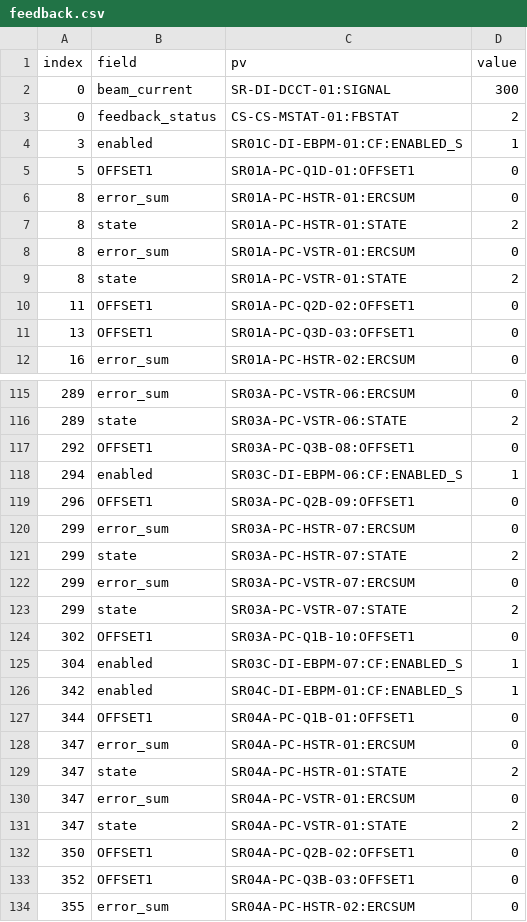
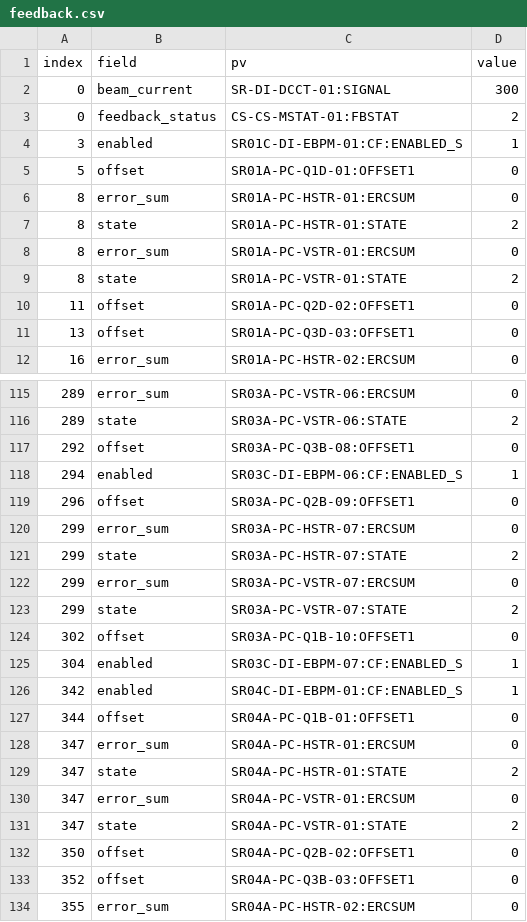
Before and after one commit to DiamondLightSource/atip, a CSV file: ioc/feedback.csv, drawn as a sheet; only a part is shown, gaps mark what is left out; the diff covers the shown part only.

```diff
--- a/ioc/feedback.csv
+++ b/ioc/feedback.csv
@@ -4,3 +4,3 @@ index,field,pv,value
 3,enabled,SR01C-DI-EBPM-01:CF:ENABLED_S,1
-5,OFFSET1,SR01A-PC-Q1D-01:OFFSET1,0
+5,offset,SR01A-PC-Q1D-01:OFFSET1,0
 8,error_sum,SR01A-PC-HSTR-01:ERCSUM,0
@@ -9,4 +9,4 @@ index,field,pv,value
 8,state,SR01A-PC-VSTR-01:STATE,2
-11,OFFSET1,SR01A-PC-Q2D-02:OFFSET1,0
-13,OFFSET1,SR01A-PC-Q3D-03:OFFSET1,0
+11,offset,SR01A-PC-Q2D-02:OFFSET1,0
+13,offset,SR01A-PC-Q3D-03:OFFSET1,0
 16,error_sum,SR01A-PC-HSTR-02:ERCSUM,0
@@ -116,5 +116,5 @@ index,field,pv,value
 289,state,SR03A-PC-VSTR-06:STATE,2
-292,OFFSET1,SR03A-PC-Q3B-08:OFFSET1,0
+292,offset,SR03A-PC-Q3B-08:OFFSET1,0
 294,enabled,SR03C-DI-EBPM-06:CF:ENABLED_S,1
-296,OFFSET1,SR03A-PC-Q2B-09:OFFSET1,0
+296,offset,SR03A-PC-Q2B-09:OFFSET1,0
 299,error_sum,SR03A-PC-HSTR-07:ERCSUM,0
@@ -123,6 +123,6 @@ index,field,pv,value
 299,state,SR03A-PC-VSTR-07:STATE,2
-302,OFFSET1,SR03A-PC-Q1B-10:OFFSET1,0
+302,offset,SR03A-PC-Q1B-10:OFFSET1,0
 304,enabled,SR03C-DI-EBPM-07:CF:ENABLED_S,1
 342,enabled,SR04C-DI-EBPM-01:CF:ENABLED_S,1
-344,OFFSET1,SR04A-PC-Q1B-01:OFFSET1,0
+344,offset,SR04A-PC-Q1B-01:OFFSET1,0
 347,error_sum,SR04A-PC-HSTR-01:ERCSUM,0
@@ -131,4 +131,4 @@ index,field,pv,value
 347,state,SR04A-PC-VSTR-01:STATE,2
-350,OFFSET1,SR04A-PC-Q2B-02:OFFSET1,0
-352,OFFSET1,SR04A-PC-Q3B-03:OFFSET1,0
+350,offset,SR04A-PC-Q2B-02:OFFSET1,0
+352,offset,SR04A-PC-Q3B-03:OFFSET1,0
 355,error_sum,SR04A-PC-HSTR-02:ERCSUM,0
```
Also changed, not shown: 129 edited cells elsewhere in this file, 7 other files.
